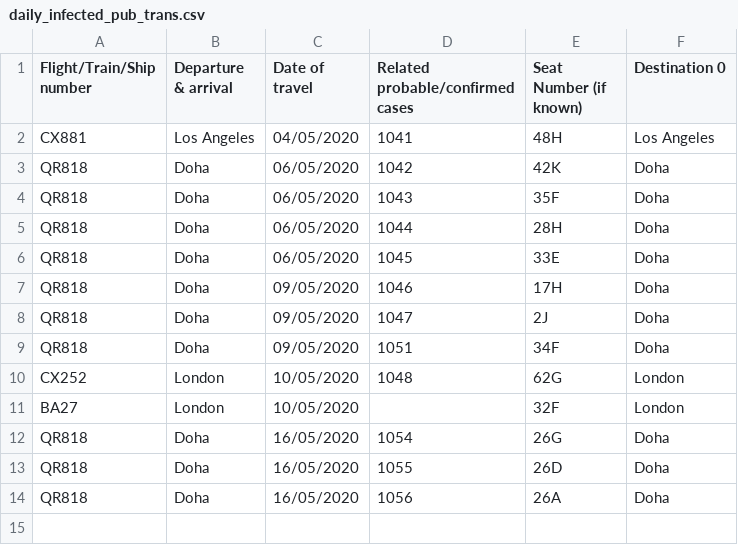
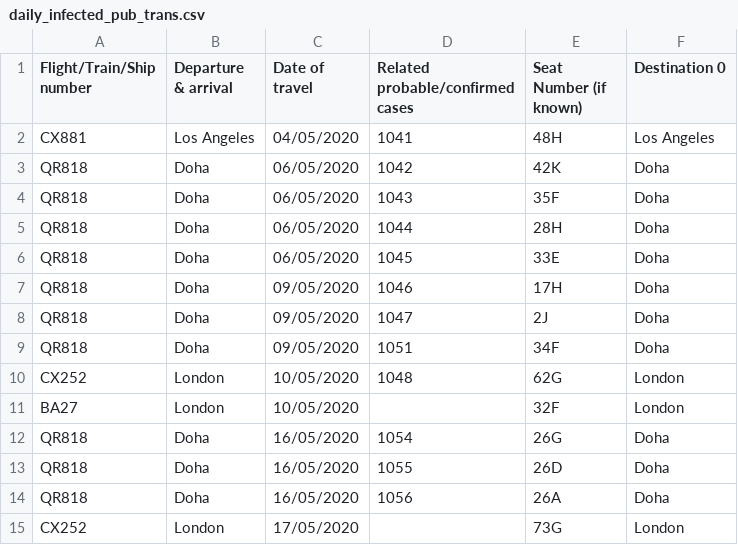
Before and after one commit to jerrypai0809/COVID_19, a CSV file: data/daily_infected_pub_trans.csv, drawn as a sheet; the diff names each change by its address in the sheet, - before the commit and + after, or states it on an @@ line.

```diff
--- a/data/daily_infected_pub_trans.csv
+++ b/data/daily_infected_pub_trans.csv
+row 15: CX252 | London | 17/05/2020 |  | 73G | London
```
Also changed, not shown: data/daily_cn_cases.csv, data/daily_hk_building.csv.
